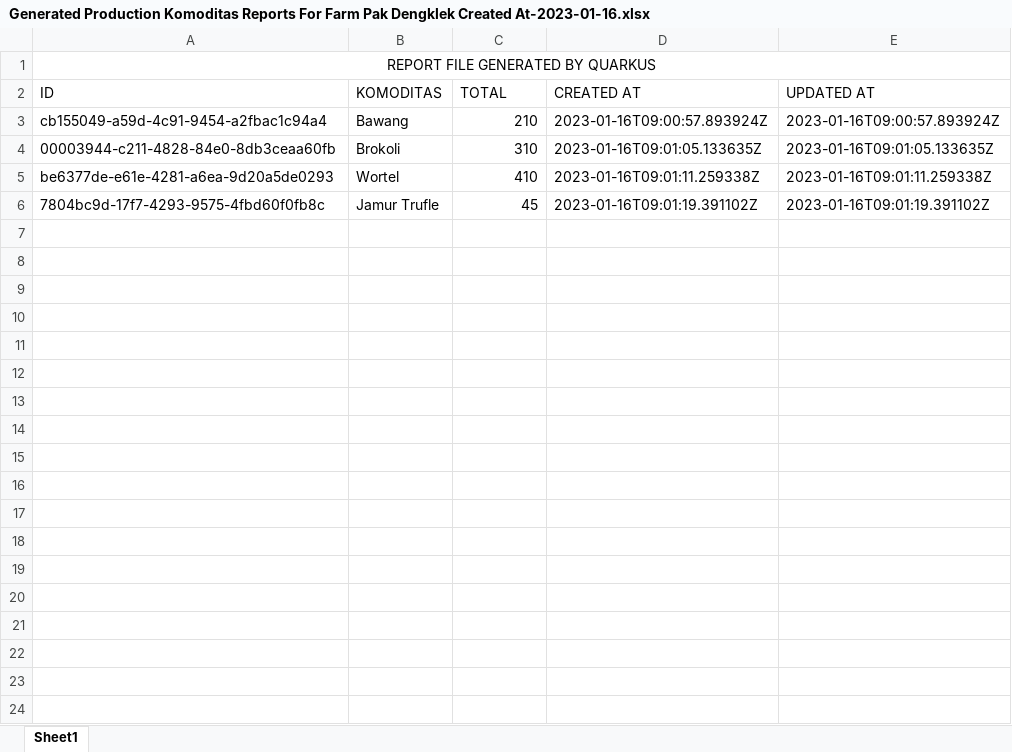
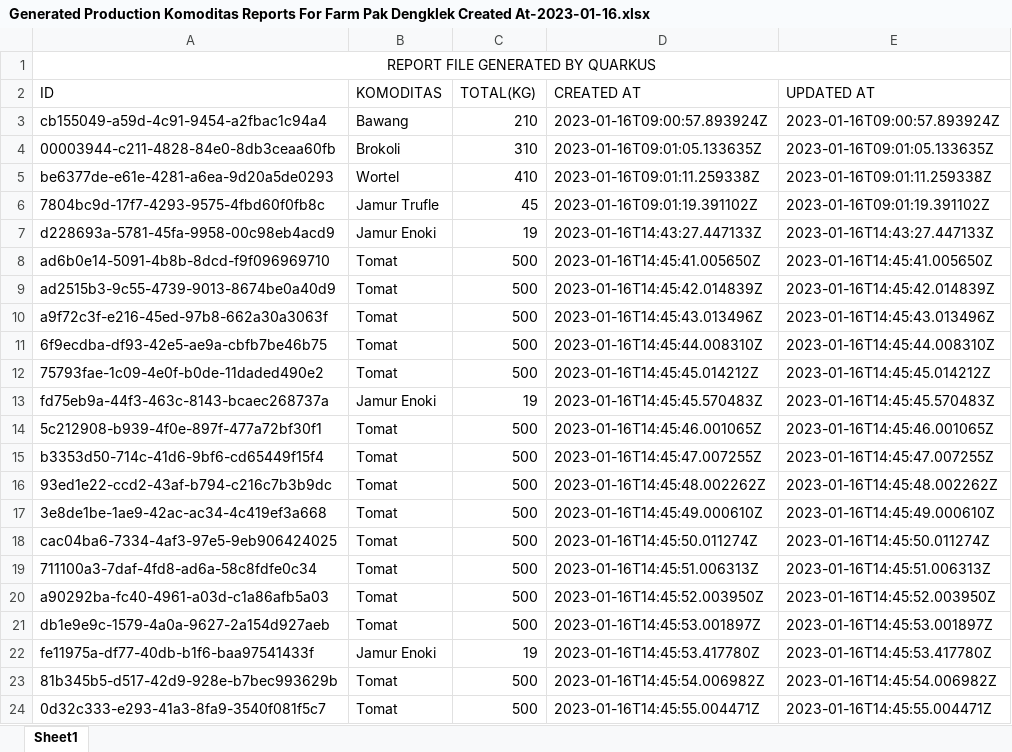
Before and after one commit to RezaFauzan945/Pelatihan_Kawah_Edukasi_Batch_V_BackEnd, an Excel workbook: Source Code/latihan/tugas-minggu-7/assets/GeneratedDocument/Generated Production Komoditas Reports For Farm Pak Dengklek Created At-2023-01-16.xlsx, sheet Sheet1, drawn as a sheet; only a part is shown; values as stored, in another font and other column widths than the file's, no borders; the diff covers the shown part only; the diff names each change by its address in the sheet, - before the commit and + after, or states it on an @@ line.

Commit message:
Menyelesaikan Tugas Kawah Edukasi Batch 5 Minggu Ke 8 Mengenai Aplikasi Aplikasi Penunjang Project

```diff
--- a/Source Code/latihan/tugas-minggu-7/assets/GeneratedDocument/Generated Production Komoditas Reports For Farm Pak Dengklek Created At-2023-01-16.xlsx (sheet Sheet1)
+++ b/Source Code/latihan/tugas-minggu-7/assets/GeneratedDocument/Generated Production Komoditas Reports For Farm Pak Dengklek Created At-2023-01-16.xlsx (sheet Sheet1)
-C2: TOTAL
+C2: TOTAL(KG)
+row 7: d228693a-5781-45fa-9958-00c98eb4acd9 | Jamur Enoki | 19 | 2023-01-16T14:43:27.447133Z | 2023-01-16T14:43:27.447133Z
+row 8: ad6b0e14-5091-4b8b-8dcd-f9f096969710 | Tomat | 500 | 2023-01-16T14:45:41.005650Z | 2023-01-16T14:45:41.005650Z
+row 9: ad2515b3-9c55-4739-9013-8674be0a40d9 | Tomat | 500 | 2023-01-16T14:45:42.014839Z | 2023-01-16T14:45:42.014839Z
+row 10: a9f72c3f-e216-45ed-97b8-662a30a3063f | Tomat | 500 | 2023-01-16T14:45:43.013496Z | 2023-01-16T14:45:43.013496Z
+row 11: 6f9ecdba-df93-42e5-ae9a-cbfb7be46b75 | Tomat | 500 | 2023-01-16T14:45:44.008310Z | 2023-01-16T14:45:44.008310Z
+row 12: 75793fae-1c09-4e0f-b0de-11daded490e2 | Tomat | 500 | 2023-01-16T14:45:45.014212Z | 2023-01-16T14:45:45.014212Z
+row 13: fd75eb9a-44f3-463c-8143-bcaec268737a | Jamur Enoki | 19 | 2023-01-16T14:45:45.570483Z | 2023-01-16T14:45:45.570483Z
+row 14: 5c212908-b939-4f0e-897f-477a72bf30f1 | Tomat | 500 | 2023-01-16T14:45:46.001065Z | 2023-01-16T14:45:46.001065Z
+row 15: b3353d50-714c-41d6-9bf6-cd65449f15f4 | Tomat | 500 | 2023-01-16T14:45:47.007255Z | 2023-01-16T14:45:47.007255Z
+row 16: 93ed1e22-ccd2-43af-b794-c216c7b3b9dc | Tomat | 500 | 2023-01-16T14:45:48.002262Z | 2023-01-16T14:45:48.002262Z
+row 17: 3e8de1be-1ae9-42ac-ac34-4c419ef3a668 | Tomat | 500 | 2023-01-16T14:45:49.000610Z | 2023-01-16T14:45:49.000610Z
+row 18: cac04ba6-7334-4af3-97e5-9eb906424025 | Tomat | 500 | 2023-01-16T14:45:50.011274Z | 2023-01-16T14:45:50.011274Z
+row 19: 711100a3-7daf-4fd8-ad6a-58c8fdfe0c34 | Tomat | 500 | 2023-01-16T14:45:51.006313Z | 2023-01-16T14:45:51.006313Z
+row 20: a90292ba-fc40-4961-a03d-c1a86afb5a03 | Tomat | 500 | 2023-01-16T14:45:52.003950Z | 2023-01-16T14:45:52.003950Z
+row 21: db1e9e9c-1579-4a0a-9627-2a154d927aeb | Tomat | 500 | 2023-01-16T14:45:53.001897Z | 2023-01-16T14:45:53.001897Z
+row 22: fe11975a-df77-40db-b1f6-baa97541433f | Jamur Enoki | 19 | 2023-01-16T14:45:53.417780Z | 2023-01-16T14:45:53.417780Z
+row 23: 81b345b5-d517-42d9-928e-b7bec993629b | Tomat | 500 | 2023-01-16T14:45:54.006982Z | 2023-01-16T14:45:54.006982Z
+row 24: 0d32c333-e293-41a3-8fa9-3540f081f5c7 | Tomat | 500 | 2023-01-16T14:45:55.004471Z | 2023-01-16T14:45:55.004471Z
```
Also changed, not shown: 237 added rows elsewhere in this sheet, 33 other files.
